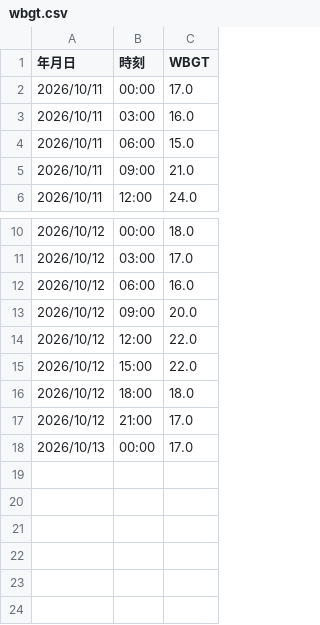
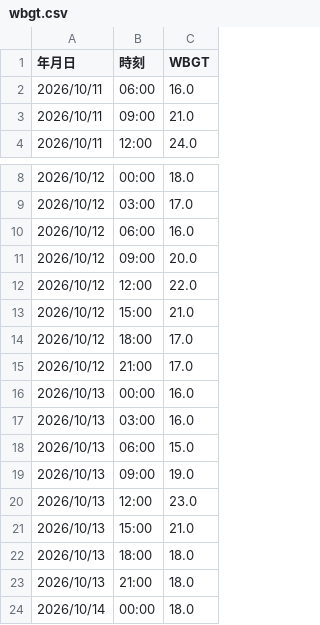
Before and after one commit to maeda0404/wbgt-signage, a CSV file: wbgt.csv, drawn as a sheet; only a part is shown, gaps mark what is left out.

```diff
--- a/wbgt.csv
+++ b/wbgt.csv
@@ -1,5 +1,3 @@
 年月日,時刻,WBGT
-2026/10/11,00:00,17.0
-2026/10/11,03:00,16.0
-2026/10/11,06:00,15.0
+2026/10/11,06:00,16.0
 2026/10/11,09:00,21.0
@@ -14,5 +12,13 @@
 2026/10/12,12:00,22.0
-2026/10/12,15:00,22.0
-2026/10/12,18:00,18.0
+2026/10/12,15:00,21.0
+2026/10/12,18:00,17.0
 2026/10/12,21:00,17.0
-2026/10/13,00:00,17.0
+2026/10/13,00:00,16.0
+2026/10/13,03:00,16.0
+2026/10/13,06:00,15.0
+2026/10/13,09:00,19.0
+2026/10/13,12:00,23.0
+2026/10/13,15:00,21.0
+2026/10/13,18:00,18.0
+2026/10/13,21:00,18.0
+2026/10/14,00:00,18.0
```
